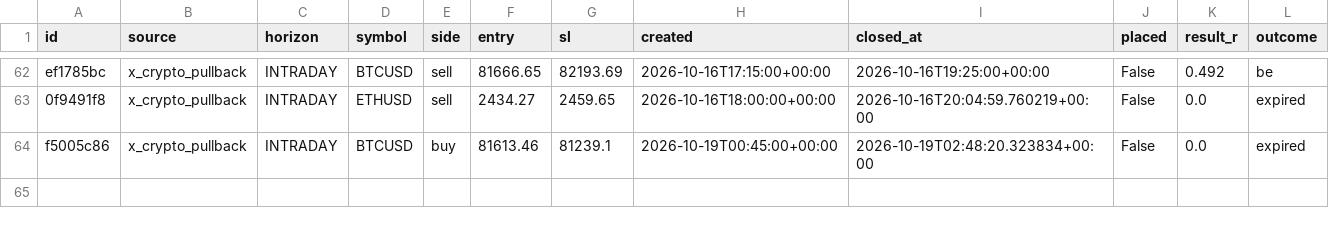
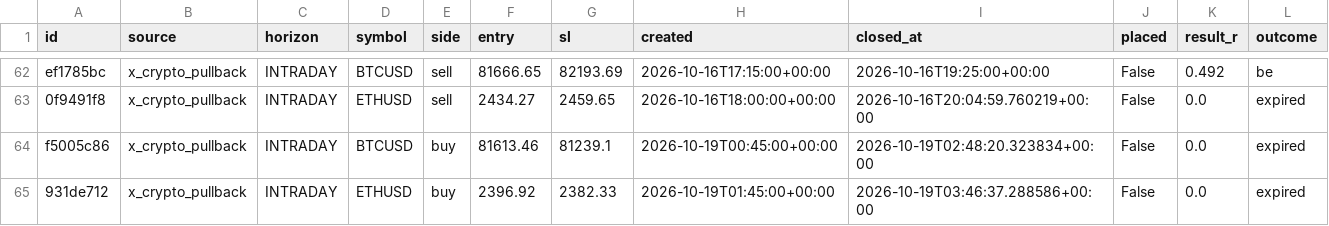
Before and after one commit to thebhujangi/forex-bot, a CSV file: state/signal_history.csv, drawn as a sheet; only a part is shown, gaps mark what is left out.

```diff
--- a/state/signal_history.csv
+++ b/state/signal_history.csv
@@ -64 +64,2 @@ ef1785bc,x_crypto_pullback,INTRADAY,BTCUSD,sell,81666.65,82193.69,2026-10-16T17:
 f5005c86,x_crypto_pullback,INTRADAY,BTCUSD,buy,81613.46,81239.1,2026-10-19T00:45:00+00:00,2026-10-19T02:48:20.323834+00:00,False,0.0,expired
+931de712,x_crypto_pullback,INTRADAY,ETHUSD,buy,2396.92,2382.33,2026-10-19T01:45:00+00:00,2026-10-19T03:46:37.288586+00:00,False,0.0,expired
```
Also changed, not shown: 1 other file.
